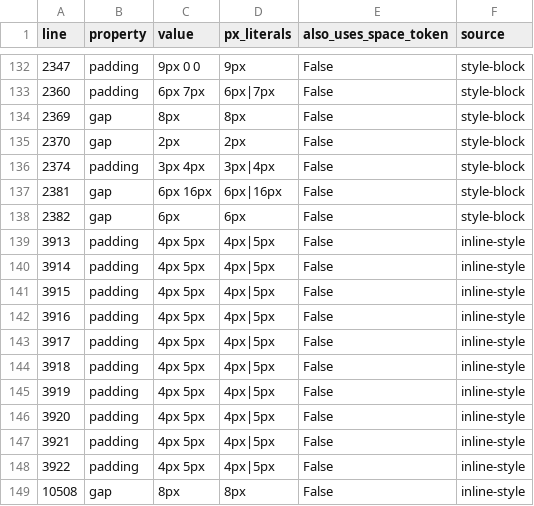
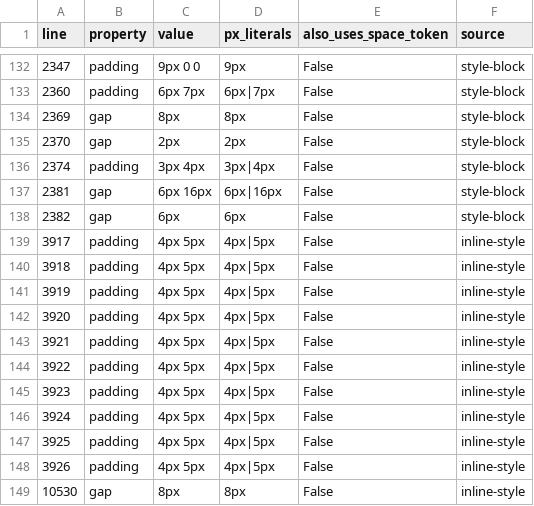
Before and after one commit to MattGestic/MyActivities, a CSV file: Projects/P6-Milestone-Dashboard/docs/tokenization/Hardcoded_Spacing_Audit.csv, drawn as a sheet; only a part is shown, gaps mark what is left out.

```diff
--- a/Projects/P6-Milestone-Dashboard/docs/tokenization/Hardcoded_Spacing_Audit.csv
+++ b/Projects/P6-Milestone-Dashboard/docs/tokenization/Hardcoded_Spacing_Audit.csv
@@ -138,6 +138,2 @@ line,property,value,px_literals,also_uses_space_token,source
 2382,gap,6px,6px,False,style-block
-3913,padding,4px 5px,4px|5px,False,inline-style
-3914,padding,4px 5px,4px|5px,False,inline-style
-3915,padding,4px 5px,4px|5px,False,inline-style
-3916,padding,4px 5px,4px|5px,False,inline-style
 3917,padding,4px 5px,4px|5px,False,inline-style
@@ -148,2 +144,6 @@ line,property,value,px_literals,also_uses_space_token,source
 3922,padding,4px 5px,4px|5px,False,inline-style
-10508,gap,8px,8px,False,inline-style
+3923,padding,4px 5px,4px|5px,False,inline-style
+3924,padding,4px 5px,4px|5px,False,inline-style
+3925,padding,4px 5px,4px|5px,False,inline-style
+3926,padding,4px 5px,4px|5px,False,inline-style
+10530,gap,8px,8px,False,inline-style
```
Also changed, not shown: 8 other files.
